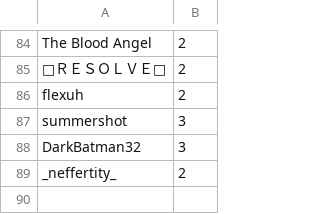
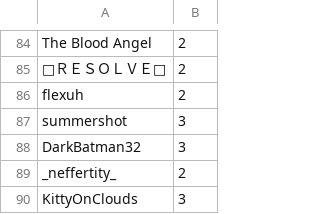
Before and after one commit to SpiritXR/Patreon-List-Manager-List, a CSV file: Patreon List.csv, drawn as a sheet; only a part is shown, gaps mark what is left out; the diff names each change by its address in the sheet, - before the commit and + after, or states it on an @@ line.

Commit message:
Update Patreon List.csv
added:

KittyOnClouds (3)

```diff
--- a/Patreon List.csv
+++ b/Patreon List.csv
+row 90: KittyOnClouds | 3
```
